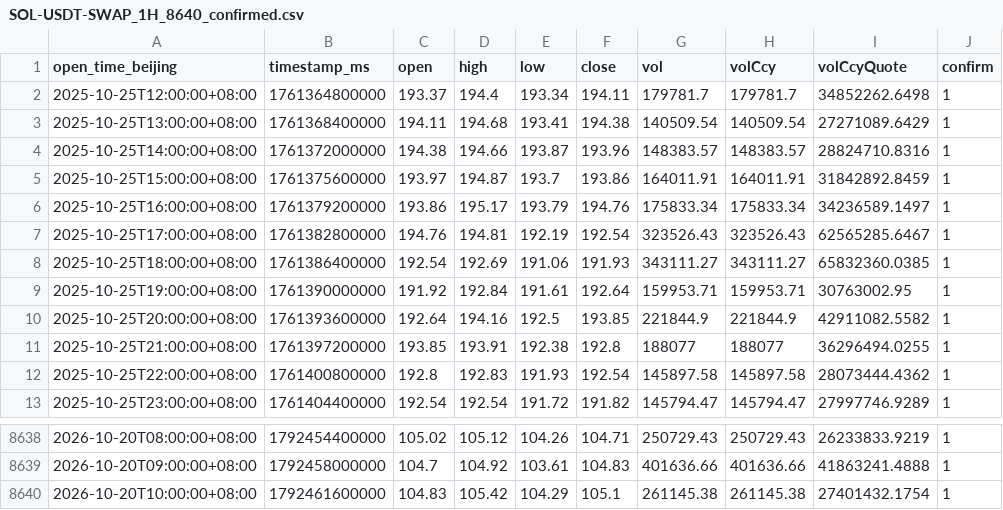
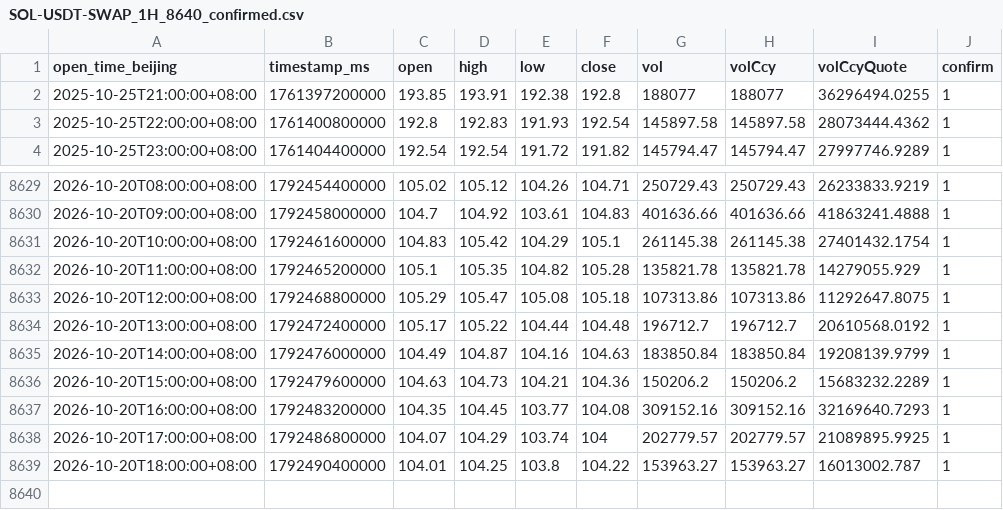
Before and after one commit to JAB18999/Sol_disk, a CSV file: DATA/SOL-USDT-SWAP_1H_8640_confirmed.csv, drawn as a sheet; only a part is shown, gaps mark what is left out; removed rows and columns are numbered as before the commit, all else as after; the diff names each change by its address in the sheet, - before the commit and + after, or states it on an @@ line.

```diff
--- a/DATA/SOL-USDT-SWAP_1H_8640_confirmed.csv
+++ b/DATA/SOL-USDT-SWAP_1H_8640_confirmed.csv
-row 2: 2025-10-25T12:00:00+08:00 | 1761364800000 | 193.37 | 194.4 | 193.34 | 194.11 | 179781.7 | 179781.7 | 34852262.6498 | 1
-row 3: 2025-10-25T13:00:00+08:00 | 1761368400000 | 194.11 | 194.68 | 193.41 | 194.38 | 140509.54 | 140509.54 | 27271089.6429 | 1
-row 4: 2025-10-25T14:00:00+08:00 | 1761372000000 | 194.38 | 194.66 | 193.87 | 193.96 | 148383.57 | 148383.57 | 28824710.8316 | 1
-row 5: 2025-10-25T15:00:00+08:00 | 1761375600000 | 193.97 | 194.87 | 193.7 | 193.86 | 164011.91 | 164011.91 | 31842892.8459 | 1
-row 6: 2025-10-25T16:00:00+08:00 | 1761379200000 | 193.86 | 195.17 | 193.79 | 194.76 | 175833.34 | 175833.34 | 34236589.1497 | 1
-row 7: 2025-10-25T17:00:00+08:00 | 1761382800000 | 194.76 | 194.81 | 192.19 | 192.54 | 323526.43 | 323526.43 | 62565285.6467 | 1
-row 8: 2025-10-25T18:00:00+08:00 | 1761386400000 | 192.54 | 192.69 | 191.06 | 191.93 | 343111.27 | 343111.27 | 65832360.0385 | 1
-row 9: 2025-10-25T19:00:00+08:00 | 1761390000000 | 191.92 | 192.84 | 191.61 | 192.64 | 159953.71 | 159953.71 | 30763002.95 | 1
-row 10: 2025-10-25T20:00:00+08:00 | 1761393600000 | 192.64 | 194.16 | 192.5 | 193.85 | 221844.9 | 221844.9 | 42911082.5582 | 1
+row 8632: 2026-10-20T11:00:00+08:00 | 1792465200000 | 105.1 | 105.35 | 104.82 | 105.28 | 135821.78 | 135821.78 | 14279055.929 | 1
+row 8633: 2026-10-20T12:00:00+08:00 | 1792468800000 | 105.29 | 105.47 | 105.08 | 105.18 | 107313.86 | 107313.86 | 11292647.8075 | 1
+row 8634: 2026-10-20T13:00:00+08:00 | 1792472400000 | 105.17 | 105.22 | 104.44 | 104.48 | 196712.7 | 196712.7 | 20610568.0192 | 1
+row 8635: 2026-10-20T14:00:00+08:00 | 1792476000000 | 104.49 | 104.87 | 104.16 | 104.63 | 183850.84 | 183850.84 | 19208139.9799 | 1
+row 8636: 2026-10-20T15:00:00+08:00 | 1792479600000 | 104.63 | 104.73 | 104.21 | 104.36 | 150206.2 | 150206.2 | 15683232.2289 | 1
+row 8637: 2026-10-20T16:00:00+08:00 | 1792483200000 | 104.35 | 104.45 | 103.77 | 104.08 | 309152.16 | 309152.16 | 32169640.7293 | 1
+row 8638: 2026-10-20T17:00:00+08:00 | 1792486800000 | 104.07 | 104.29 | 103.74 | 104 | 202779.57 | 202779.57 | 21089895.9925 | 1
+row 8639: 2026-10-20T18:00:00+08:00 | 1792490400000 | 104.01 | 104.25 | 103.8 | 104.22 | 153963.27 | 153963.27 | 16013002.787 | 1
```
Also changed, not shown: DATA/SOL-USDT-SWAP_2H_4320_confirmed.csv, 4 other files.
